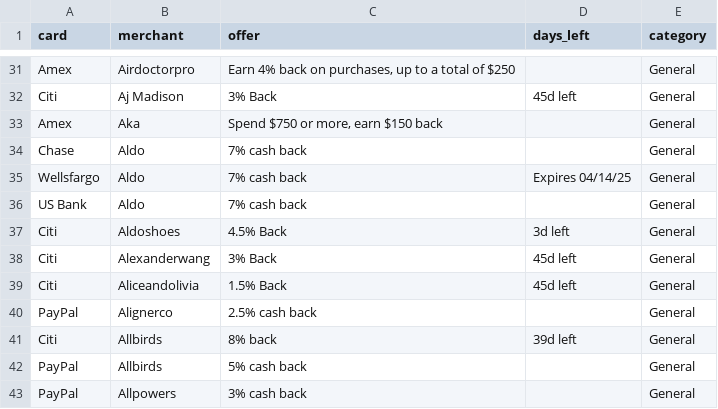
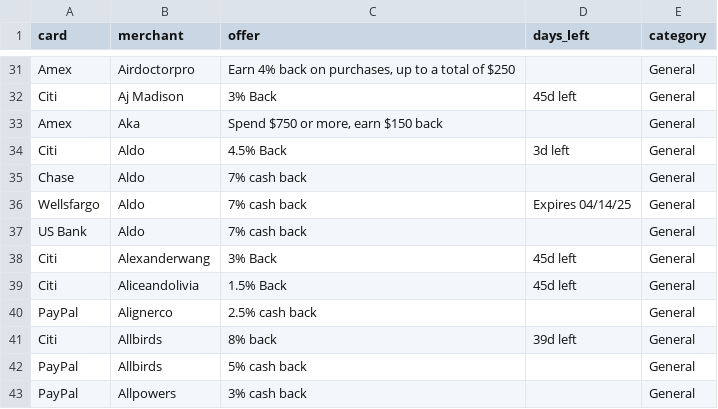
Before and after one commit to Merchant-Offers/merchant-offers.github.io, a CSV file: data/credit_card_offers.csv, drawn as a sheet; only a part is shown, gaps mark what is left out; removed rows and columns are numbered as before the commit, all else as after; the diff names each change by its address in the sheet, - before the commit and + after, or states it on an @@ line.

Commit message:
added aldo name

```diff
--- a/data/credit_card_offers.csv
+++ b/data/credit_card_offers.csv
+row 34: Citi | Aldo | 4.5% Back | 3d left | General
-row 37: Citi | Aldoshoes | 4.5% Back | 3d left | General
```
Also changed, not shown: 1 other file.
